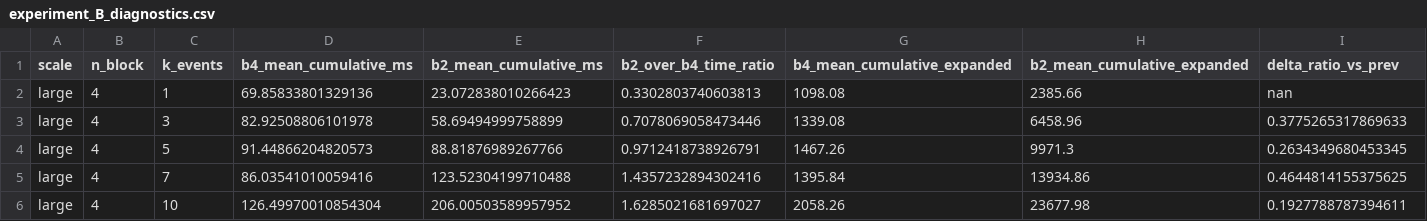
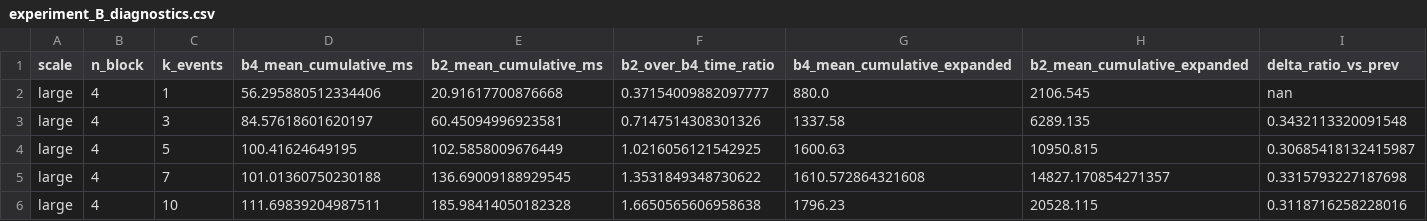
Before and after one commit to 42095308/LPA-Star-for-mountainous-terrain, a CSV file: benchmark_out_final/experiment_B_diagnostics.csv, drawn as a sheet.

```diff
--- a/benchmark_out_final/experiment_B_diagnostics.csv
+++ b/benchmark_out_final/experiment_B_diagnostics.csv
@@ -1,6 +1,6 @@
 scale,n_block,k_events,b4_mean_cumulative_ms,b2_mean_cumulative_ms,b2_over_b4_time_ratio,b4_mean_cumulative_expanded,b2_mean_cumulative_expanded,delta_ratio_vs_prev
-large,4,1,69.85833801329136,23.072838010266423,0.3302803740603813,1098.08,2385.66,nan
-large,4,3,82.92508806101978,58.69494999758899,0.7078069058473446,1339.08,6458.96,0.3775265317869633
-large,4,5,91.44866204820573,88.81876989267766,0.9712418738926791,1467.26,9971.3,0.2634349680453345
-large,4,7,86.03541010059416,123.52304199710488,1.4357232894302416,1395.84,13934.86,0.4644814155375625
-large,4,10,126.49970010854304,206.00503589957952,1.6285021681697027,2058.26,23677.98,0.1927788787394611
+large,4,1,56.295880512334406,20.91617700876668,0.37154009882097777,880.0,2106.545,nan
+large,4,3,84.57618601620197,60.45094996923581,0.7147514308301326,1337.58,6289.135,0.3432113320091548
+large,4,5,100.41624649195,102.5858009676449,1.0216056121542925,1600.63,10950.815,0.30685418132415987
+large,4,7,101.01360750230188,136.69009188929545,1.3531849348730622,1610.572864321608,14827.170854271357,0.3315793227187698
+large,4,10,111.69839204987511,185.98414050182328,1.6650565606958638,1796.23,20528.115,0.3118716258228016
```
Also changed, not shown: benchmark_out_final/benchmark_combo_status.csv, benchmark_out_final/benchmark_pairwise.csv, 28 other files.
